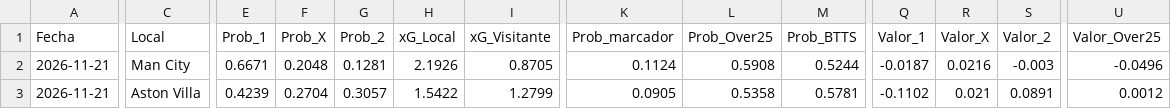
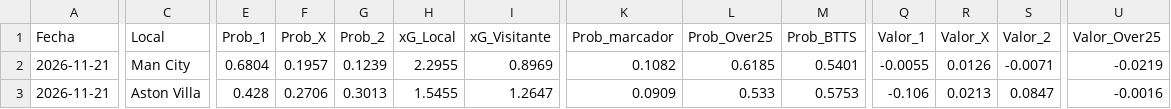
Before and after one commit to Jordan22dimas/Simulaciones_Premier, a CSV file: Predicciones/predicciones_jornada.csv, drawn as a sheet; only a part is shown, gaps mark what is left out; the diff covers the shown part only; the diff names each change by its address in the sheet, - before the commit and + after, or states it on an @@ line.

```diff
--- a/Predicciones/predicciones_jornada.csv
+++ b/Predicciones/predicciones_jornada.csv
-E2 (Prob_1): 0.6671
+E2 (Prob_1): 0.6804
-F2 (Prob_X): 0.2048
+F2 (Prob_X): 0.1957
-G2 (Prob_2): 0.1281
+G2 (Prob_2): 0.1239
-H2 (xG_Local): 2.1926
+H2 (xG_Local): 2.2955
-I2 (xG_Visitante): 0.8705
+I2 (xG_Visitante): 0.8969
-K2 (Prob_marcador): 0.1124
+K2 (Prob_marcador): 0.1082
-L2 (Prob_Over25): 0.5908
+L2 (Prob_Over25): 0.6185
-M2 (Prob_BTTS): 0.5244
+M2 (Prob_BTTS): 0.5401
-Q2 (Valor_1): -0.0187
+Q2 (Valor_1): -0.0055
-R2 (Valor_X): 0.0216
+R2 (Valor_X): 0.0126
-S2 (Valor_2): -0.003
+S2 (Valor_2): -0.0071
-U2 (Valor_Over25): -0.0496
+U2 (Valor_Over25): -0.0219
-E3 (Prob_1): 0.4239
+E3 (Prob_1): 0.428
-F3 (Prob_X): 0.2704
+F3 (Prob_X): 0.2706
-G3 (Prob_2): 0.3057
+G3 (Prob_2): 0.3013
-H3 (xG_Local): 1.5422
+H3 (xG_Local): 1.5455
-I3 (xG_Visitante): 1.2799
+I3 (xG_Visitante): 1.2647
-K3 (Prob_marcador): 0.0905
+K3 (Prob_marcador): 0.0909
-L3 (Prob_Over25): 0.5358
+L3 (Prob_Over25): 0.533
-M3 (Prob_BTTS): 0.5781
+M3 (Prob_BTTS): 0.5753
-Q3 (Valor_1): -0.1102
+Q3 (Valor_1): -0.106
-R3 (Valor_X): 0.021
+R3 (Valor_X): 0.0213
-S3 (Valor_2): 0.0891
+S3 (Valor_2): 0.0847
-U3 (Valor_Over25): 0.0012
+U3 (Valor_Over25): -0.0016
```
Also changed, not shown: 98 edited cells elsewhere in this file, Data/estado_equipos.csv, Predicciones/backtest_partidos.csv, 5 other files.
